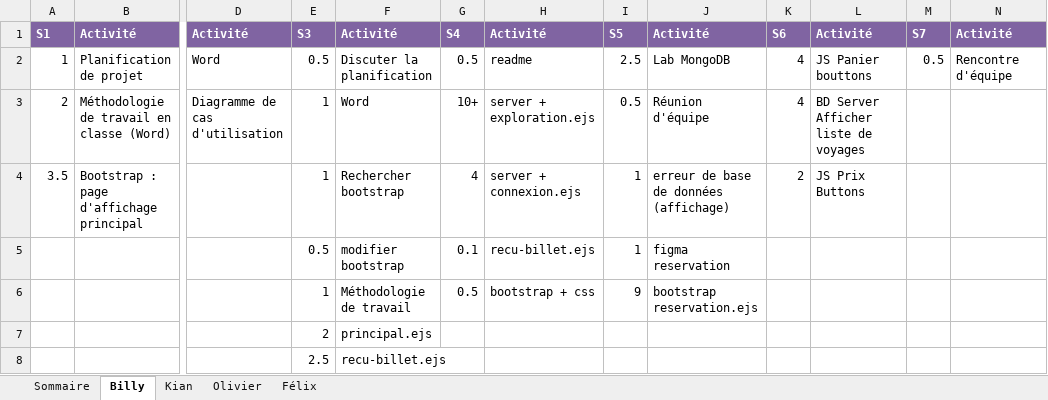
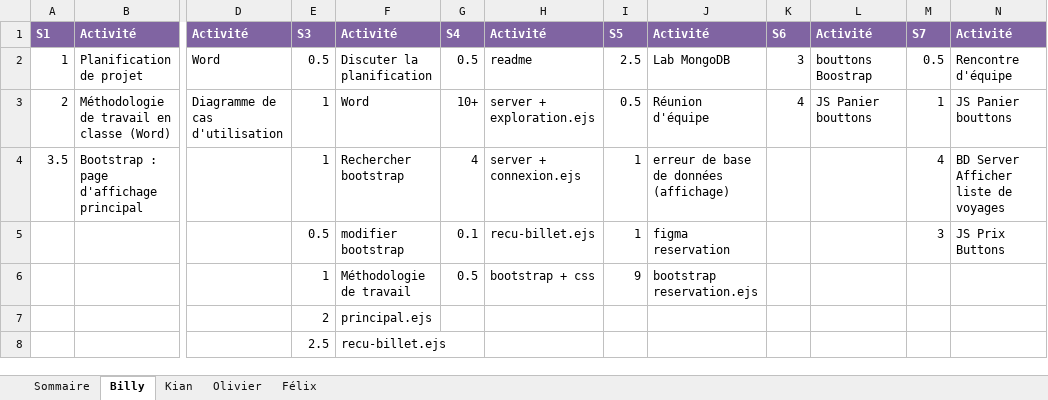
Before and after one commit to Atajin/NovaGo, an Excel workbook: Documents/Documents sprint/Feuille_de_temps.xlsx, sheet Billy, drawn as a sheet; only a part is shown, gaps mark what is left out; values as stored, in another font and other column widths than the file's, no borders; the diff names each change by its address in the sheet, - before the commit and + after, or states it on an @@ line.

```diff
--- a/Documents/Documents sprint/Feuille_de_temps.xlsx (sheet Billy)
+++ b/Documents/Documents sprint/Feuille_de_temps.xlsx (sheet Billy)
-K2: 4
+K2: 3
-L2: JS Panier bouttons
+L2: bouttons Boostrap
-L3: BD Server Afficher liste de voyages
+L3: JS Panier bouttons
-M3: (empty)
+M3: 1
-N3: (empty)
+N3: JS Panier bouttons
-K4: 2
+K4: (empty)
-L4: JS Prix Buttons
+L4: (empty)
-M4: (empty)
+M4: 4
-N4: (empty)
+N4: BD Server Afficher liste de voyages
-M5: (empty)
+M5: 3
-N5: (empty)
+N5: JS Prix Buttons
```
Also changed, not shown: sheet Sommaire, 6 other files.
